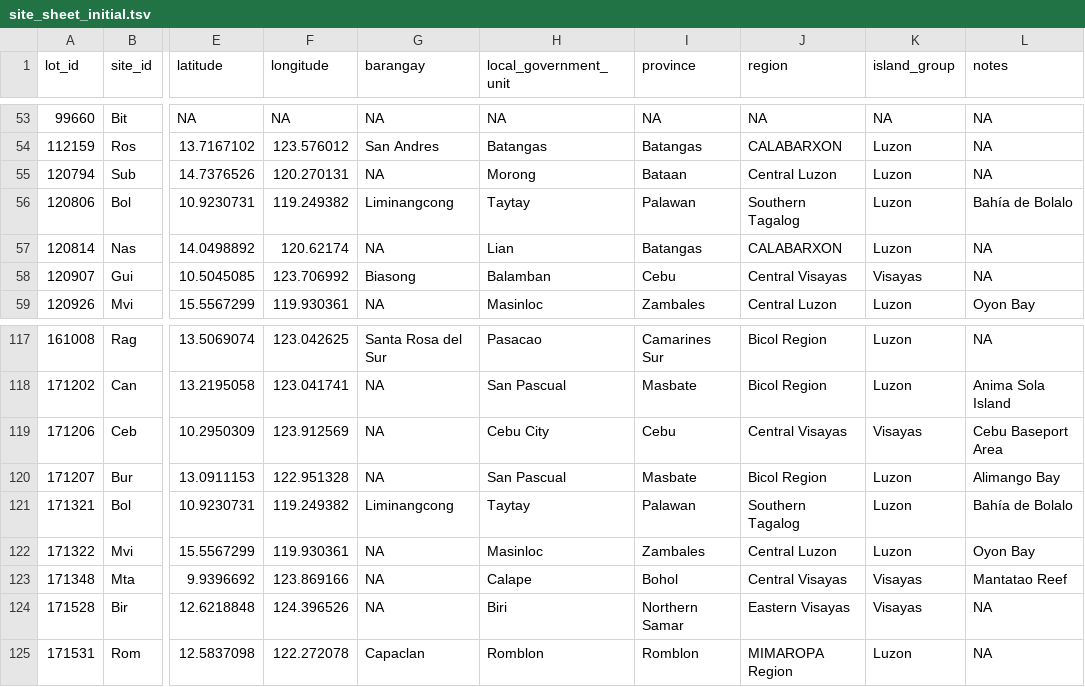
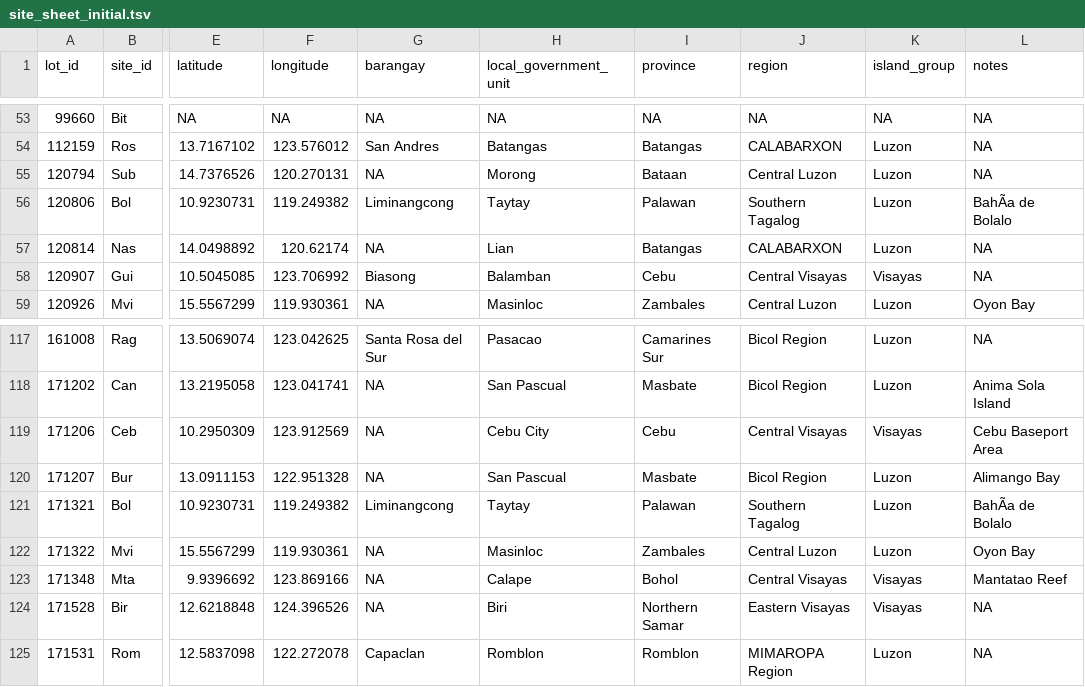
Before and after one commit to philippinespire/database_albatross_recollections, a TSV file: db_files/sampling_sites_sheets/site_sheet_initial.tsv, drawn as a sheet; only a part is shown, gaps mark what is left out; the diff names each change by its address in the sheet, - before the commit and + after, or states it on an @@ line.

```diff
--- a/db_files/sampling_sites_sheets/site_sheet_initial.tsv
+++ b/db_files/sampling_sites_sheets/site_sheet_initial.tsv
-L56 (notes): Bahía de Bolalo
+L56 (notes): BahÃa de Bolalo
-L121 (notes): Bahía de Bolalo
+L121 (notes): BahÃa de Bolalo
```
Also changed, not shown: 1 other file.
